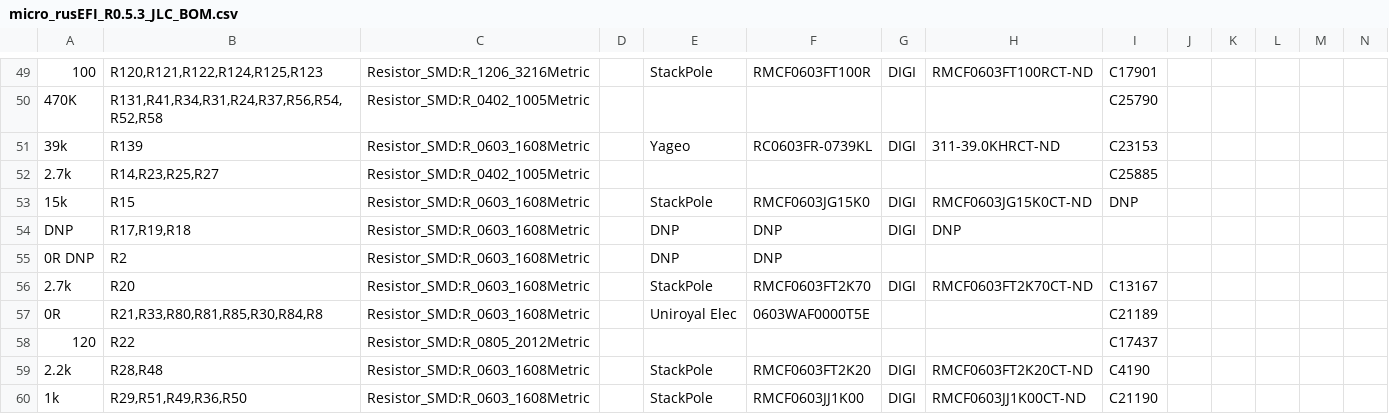
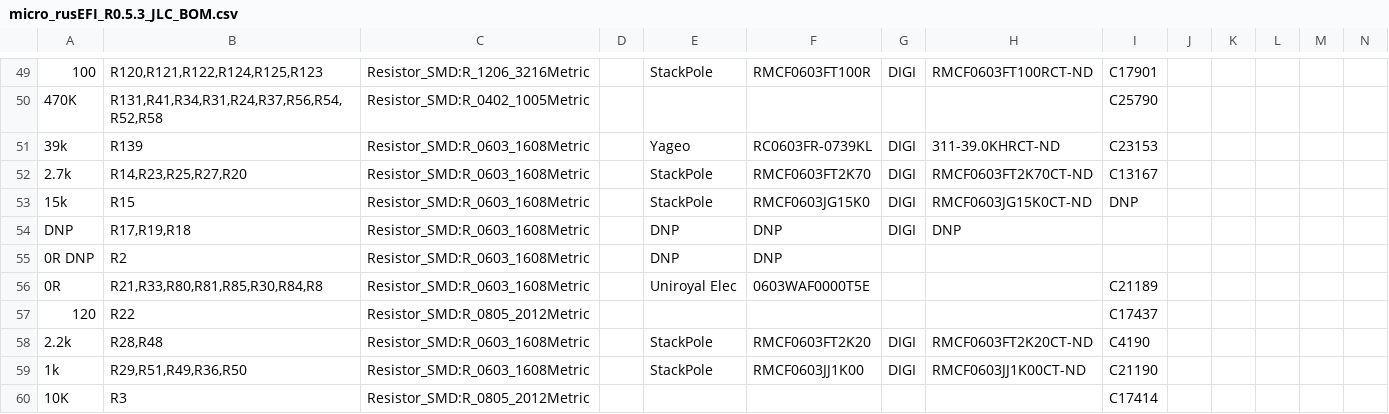
Before and after one commit to rusefi/hw_microRusEfi, a CSV file: gerbers/R0.5.3/micro_rusEFI_R0.5.3_JLC_BOM.csv, drawn as a sheet; only a part is shown, gaps mark what is left out; the shorter side is filled out with more unchanged rows; removed rows and columns are numbered as before the commit, all else as after; the diff names each change by its address in the sheet, - before the commit and + after, or states it on an @@ line.

Commit message:
To many extended parts, switch 2.7k back to basic part, moved pads around to accommodate per https://github.com/rusefi/hw_microRusEfi/issues/184

```diff
--- a/gerbers/R0.5.3/micro_rusEFI_R0.5.3_JLC_BOM.csv
+++ b/gerbers/R0.5.3/micro_rusEFI_R0.5.3_JLC_BOM.csv
-row 52: 2.7k | R14,R23,R25,R27 | Resistor_SMD:R_0402_1005Metric |  |  |  |  |  | C25885
+row 52: 2.7k | R14,R23,R25,R27,R20 | Resistor_SMD:R_0603_1608Metric |  | StackPole | RMCF0603FT2K70 | DIGI | RMCF0603FT2K70CT-ND | C13167
-row 56: 2.7k | R20 | Resistor_SMD:R_0603_1608Metric |  | StackPole | RMCF0603FT2K70 | DIGI | RMCF0603FT2K70CT-ND | C13167
```
Also changed, not shown: gerbers/R0.5.3/micro_rusEFI_R0.5.3_JLC_CPL.csv, 3 other files.
